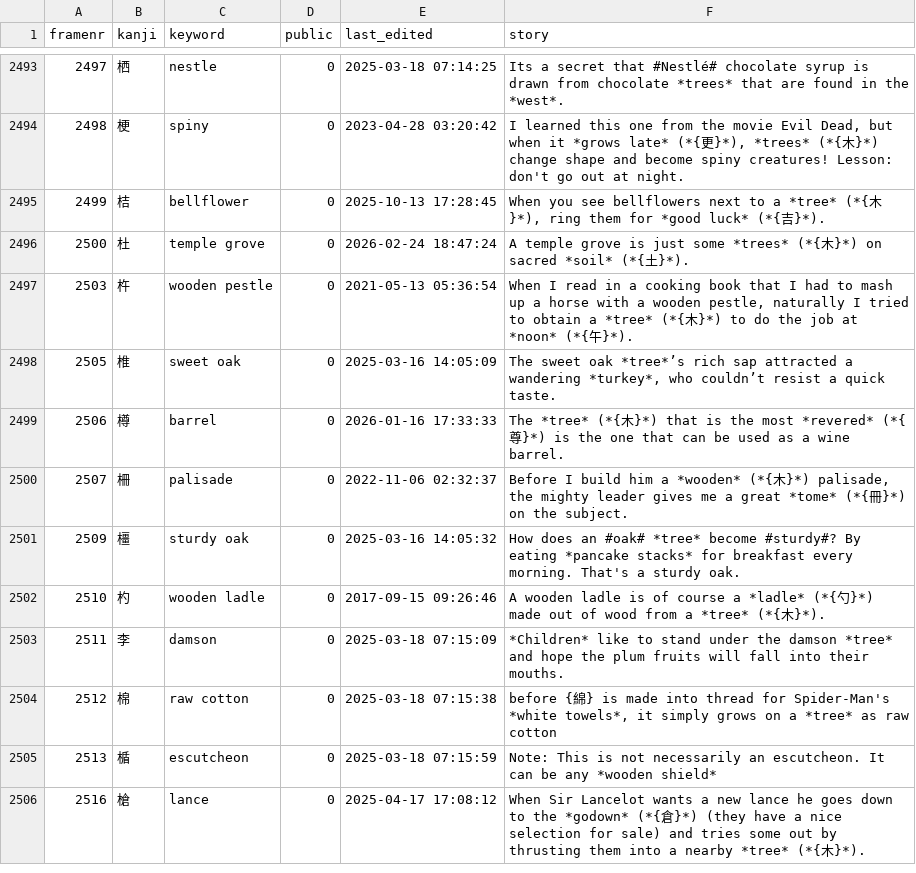
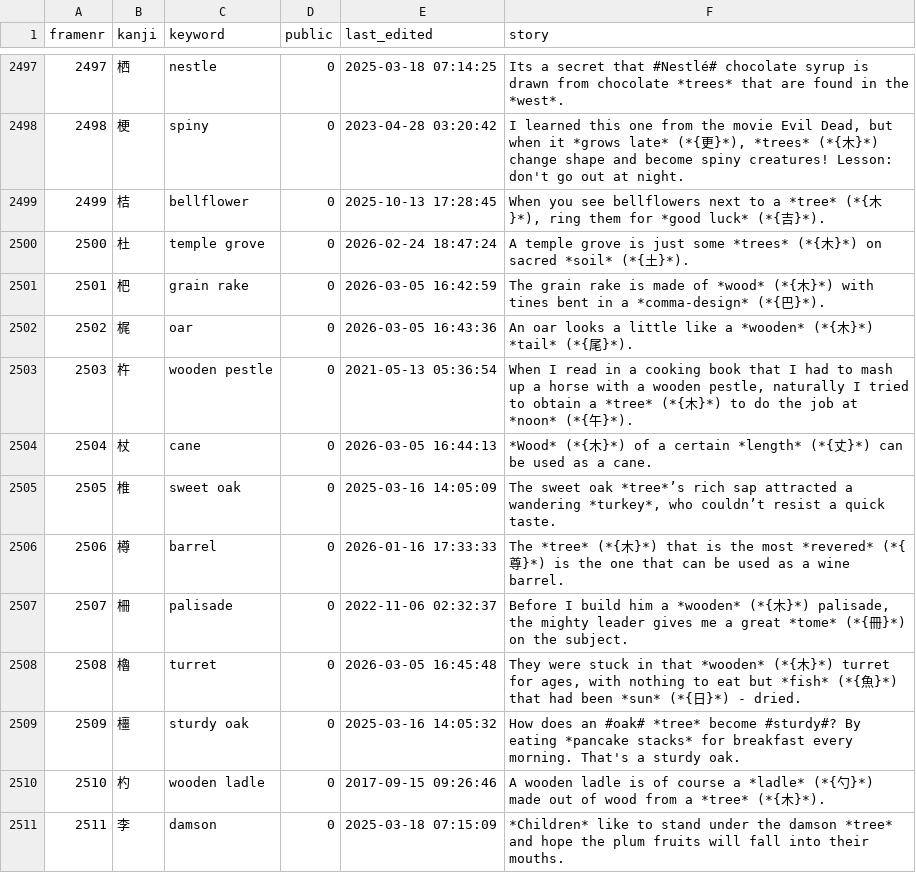
Before and after one commit to AntonioCarlini/japanese, a CSV file: external/my_stories.csv, drawn as a sheet; only a part is shown, gaps mark what is left out; the shorter side is filled out with more unchanged rows; the diff covers the shown part only; the diff names each change by its address in the sheet, - before the commit and + after, or states it on an @@ line.

```diff
--- a/external/my_stories.csv
+++ b/external/my_stories.csv
+row 2501: 2501 | 杷 | grain rake | 0 | 2026-03-05 16:42:59 | The grain rake is made of *wood* (*{木}*) with tines bent in a *comma-design* (*{巴}*).
+row 2502: 2502 | 梶 | oar | 0 | 2026-03-05 16:43:36 | An oar looks a little like a *wooden* (*{木}*) *tail* (*{尾}*).
+row 2504: 2504 | 杖 | cane | 0 | 2026-03-05 16:44:13 | *Wood* (*{木}*) of a certain *length* (*{丈}*) can be used as a cane.
+row 2508: 2508 | 櫓 | turret | 0 | 2026-03-05 16:45:48 | They were stuck in that *wooden* (*{木}*) turret for ages, with nothing to eat but *fish* (*{魚}*) that had been *sun* (*{日}*) - dried.
```
Also changed, not shown: 11 added rows and 4 edited cells elsewhere in this file, 2 other files.
